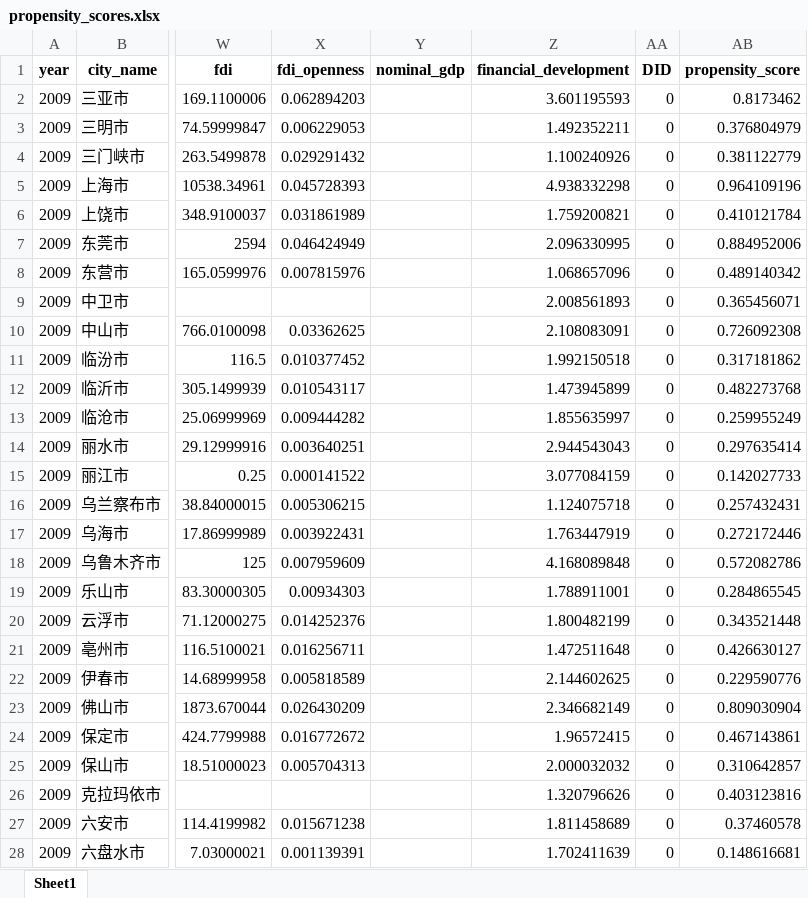
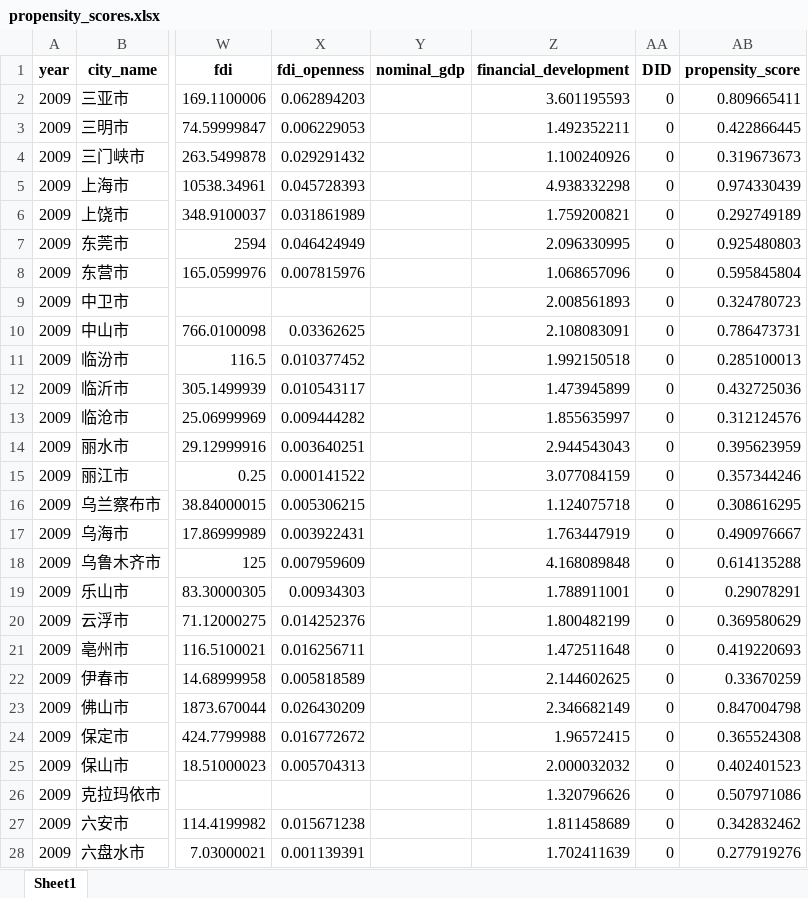
Before and after one commit to biechouwo-coder/E-did, an Excel workbook: PSM_Analysis/propensity_scores.xlsx, sheet Sheet1, drawn as a sheet; only a part is shown, gaps mark what is left out; values as stored, in another font and other column widths than the file's, no borders; the diff covers the shown part only; the diff names each change by its address in the sheet, - before the commit and + after, or states it on an @@ line.

```diff
--- a/PSM_Analysis/propensity_scores.xlsx (sheet Sheet1)
+++ b/PSM_Analysis/propensity_scores.xlsx (sheet Sheet1)
-AB2 (propensity_score): 0.8173462
+AB2 (propensity_score): 0.809665411
-AB3 (propensity_score): 0.376804979
+AB3 (propensity_score): 0.422866445
-AB4 (propensity_score): 0.381122779
+AB4 (propensity_score): 0.319673673
-AB5 (propensity_score): 0.964109196
+AB5 (propensity_score): 0.974330439
-AB6 (propensity_score): 0.410121784
+AB6 (propensity_score): 0.292749189
-AB7 (propensity_score): 0.884952006
+AB7 (propensity_score): 0.925480803
-AB8 (propensity_score): 0.489140342
+AB8 (propensity_score): 0.595845804
-AB9 (propensity_score): 0.365456071
+AB9 (propensity_score): 0.324780723
-AB10 (propensity_score): 0.726092308
+AB10 (propensity_score): 0.786473731
-AB11 (propensity_score): 0.317181862
+AB11 (propensity_score): 0.285100013
-AB12 (propensity_score): 0.482273768
+AB12 (propensity_score): 0.432725036
-AB13 (propensity_score): 0.259955249
+AB13 (propensity_score): 0.312124576
-AB14 (propensity_score): 0.297635414
+AB14 (propensity_score): 0.395623959
-AB15 (propensity_score): 0.142027733
+AB15 (propensity_score): 0.357344246
-AB16 (propensity_score): 0.257432431
+AB16 (propensity_score): 0.308616295
-AB17 (propensity_score): 0.272172446
+AB17 (propensity_score): 0.490976667
-AB18 (propensity_score): 0.572082786
+AB18 (propensity_score): 0.614135288
-AB19 (propensity_score): 0.284865545
+AB19 (propensity_score): 0.29078291
-AB20 (propensity_score): 0.343521448
+AB20 (propensity_score): 0.369580629
-AB21 (propensity_score): 0.426630127
+AB21 (propensity_score): 0.419220693
-AB22 (propensity_score): 0.229590776
+AB22 (propensity_score): 0.33670259
-AB23 (propensity_score): 0.809030904
+AB23 (propensity_score): 0.847004798
-AB24 (propensity_score): 0.467143861
+AB24 (propensity_score): 0.365524308
-AB25 (propensity_score): 0.310642857
+AB25 (propensity_score): 0.402401523
-AB26 (propensity_score): 0.403123816
+AB26 (propensity_score): 0.507971086
-AB27 (propensity_score): 0.37460578
+AB27 (propensity_score): 0.342832462
-AB28 (propensity_score): 0.148616681
+AB28 (propensity_score): 0.277919276
```
Also changed, not shown: 258 edited cells elsewhere in this sheet, PSM_Analysis/balance_check.xlsx, PSM_Analysis/matched_dataset.xlsx, 5 other files.
